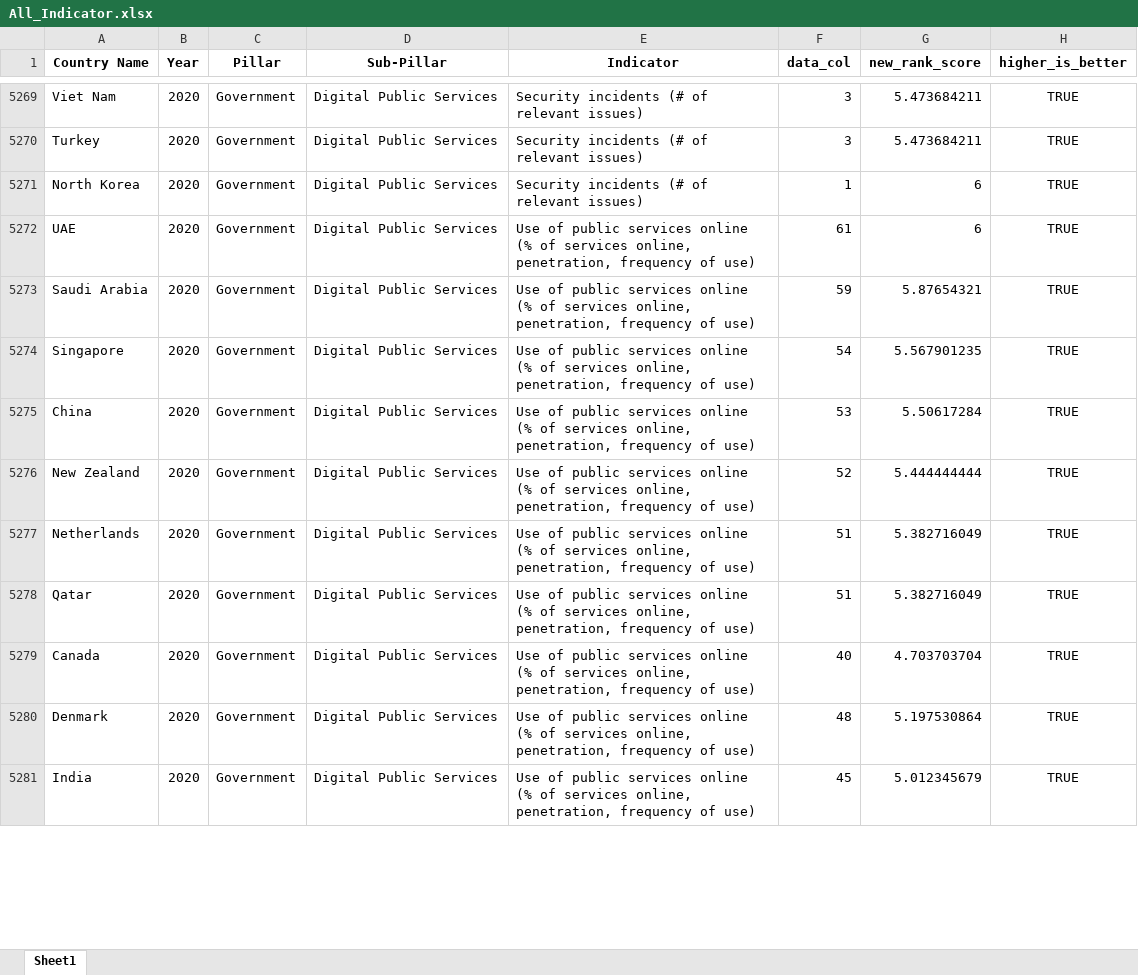
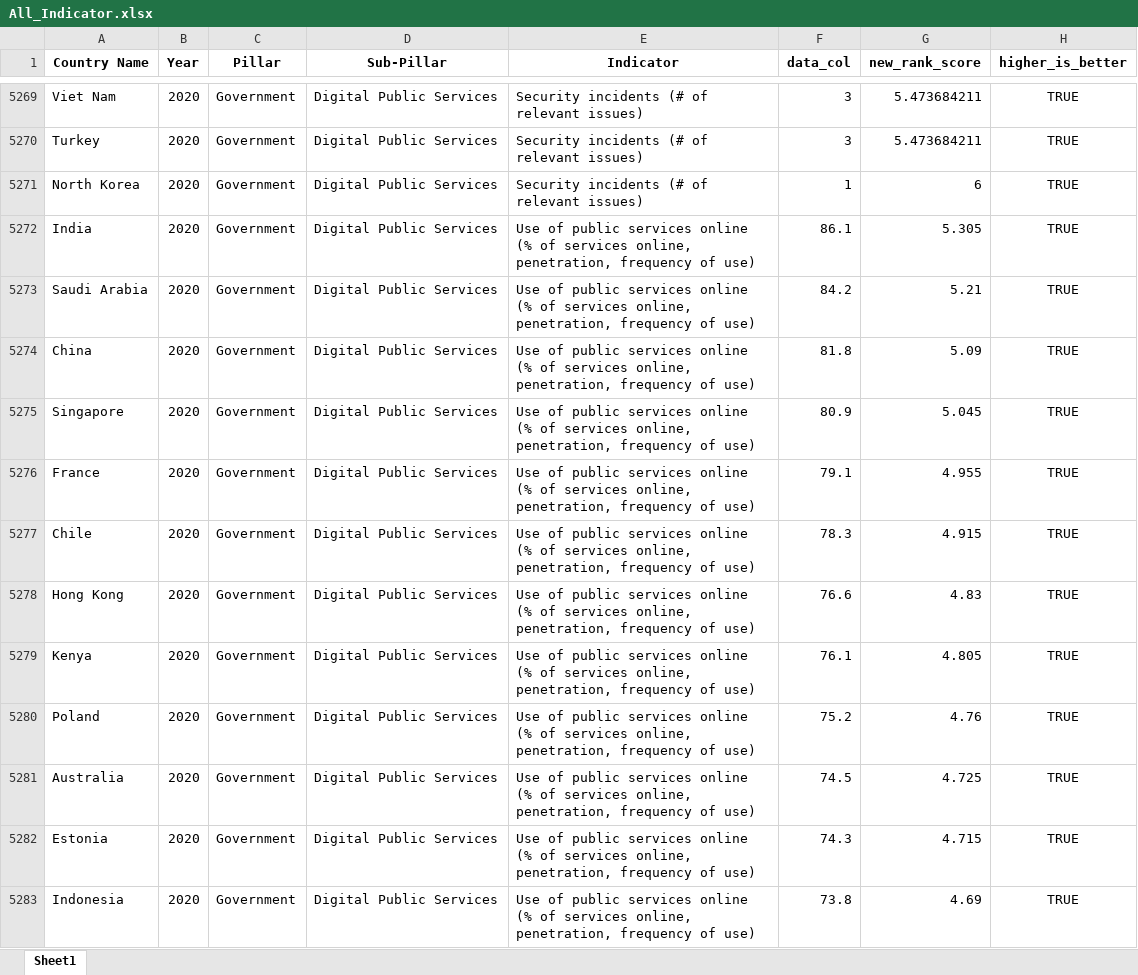
Before and after one commit to undp/digital-development-compass, an Excel workbook: score/country_scores/All_Indicator.xlsx, sheet Sheet1, drawn as a sheet; only a part is shown, gaps mark what is left out; values as stored, in another font and other column widths than the file's, no borders; addresses are those after the commit; the diff covers the shown part only; the diff names each change by its address in the sheet, - before the commit and + after, or states it on an @@ line.

```diff
--- a/score/country_scores/All_Indicator.xlsx (sheet Sheet1)
+++ b/score/country_scores/All_Indicator.xlsx (sheet Sheet1)
-A5272 (Country Name): UAE
+A5272 (Country Name): India
-F5272 (data_col): 61
+F5272 (data_col): 86.1
-G5272 (new_rank_score): 6
+G5272 (new_rank_score): 5.305
-F5273 (data_col): 59
+F5273 (data_col): 84.2
-G5273 (new_rank_score): 5.87654321
+G5273 (new_rank_score): 5.21
+row 5274: China | 2020 | Government | Digital Public Services | Use of public services online (% of services online, penetration, frequency of use) | 81.8 | 5.09 | TRUE
-F5275 (data_col): 54
+F5275 (data_col): 80.9
-G5275 (new_rank_score): 5.567901235
+G5275 (new_rank_score): 5.045
+row 5276: France | 2020 | Government | Digital Public Services | Use of public services online (% of services online, penetration, frequency of use) | 79.1 | 4.955 | TRUE
-A5277 (Country Name): China
+A5277 (Country Name): Chile
-F5277 (data_col): 53
+F5277 (data_col): 78.3
-G5277 (new_rank_score): 5.50617284
+G5277 (new_rank_score): 4.915
-A5278 (Country Name): New Zealand
+A5278 (Country Name): Hong Kong
-F5278 (data_col): 52
+F5278 (data_col): 76.6
-G5278 (new_rank_score): 5.444444444
+G5278 (new_rank_score): 4.83
-A5279 (Country Name): Netherlands
+A5279 (Country Name): Kenya
-F5279 (data_col): 51
+F5279 (data_col): 76.1
-G5279 (new_rank_score): 5.382716049
+G5279 (new_rank_score): 4.805
-A5280 (Country Name): Qatar
+A5280 (Country Name): Poland
-F5280 (data_col): 51
+F5280 (data_col): 75.2
-G5280 (new_rank_score): 5.382716049
+G5280 (new_rank_score): 4.76
-A5281 (Country Name): Canada
+A5281 (Country Name): Australia
-F5281 (data_col): 40
+F5281 (data_col): 74.5
-G5281 (new_rank_score): 4.703703704
+G5281 (new_rank_score): 4.725
-A5282 (Country Name): Denmark
+A5282 (Country Name): Estonia
-F5282 (data_col): 48
+F5282 (data_col): 74.3
-G5282 (new_rank_score): 5.197530864
+G5282 (new_rank_score): 4.715
-A5283 (Country Name): India
+A5283 (Country Name): Indonesia
-F5283 (data_col): 45
+F5283 (data_col): 73.8
-G5283 (new_rank_score): 5.012345679
+G5283 (new_rank_score): 4.69
```
Also changed, not shown: 3 added rows, 1 removed row and 54 edited cells elsewhere in this sheet, score/country_scores/All.xlsx, 14 other files.
